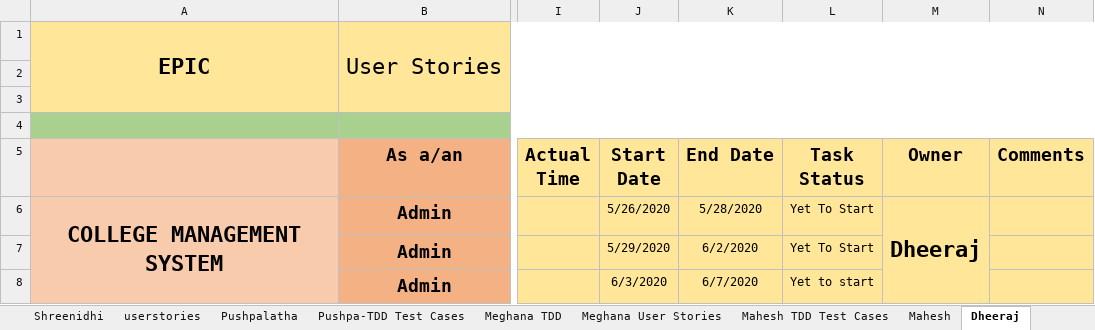
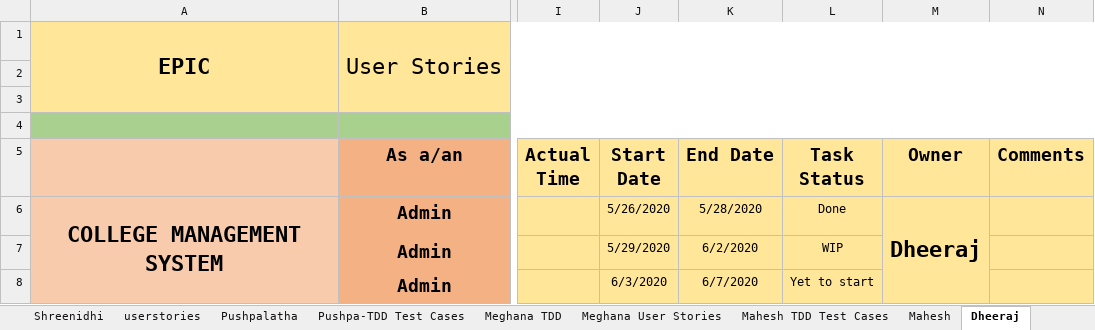
Before and after one commit to RajasekharBandi/-College-Admission-Predictor, an Excel workbook: Userstories and TDD Testcases For College Admission Predictor project modified.xlsx, sheet Dheeraj, drawn as a sheet; only a part is shown, gaps mark what is left out; values as stored, in another font and other column widths than the file's, no borders; the diff names each change by its address in the sheet, - before the commit and + after, or states it on an @@ line.

```diff
--- a/Userstories and TDD Testcases For College Admission Predictor project modified.xlsx (sheet Dheeraj)
+++ b/Userstories and TDD Testcases For College Admission Predictor project modified.xlsx (sheet Dheeraj)
-L6 (Task Status): Yet To Start
+L6 (Task Status): Done
-L7 (Task Status): Yet To Start
+L7 (Task Status): WIP
```
Also changed, not shown: sheet Mahesh, sheet Shreenidhi, sheet Pushpalatha, sheet Naga Sravya.
